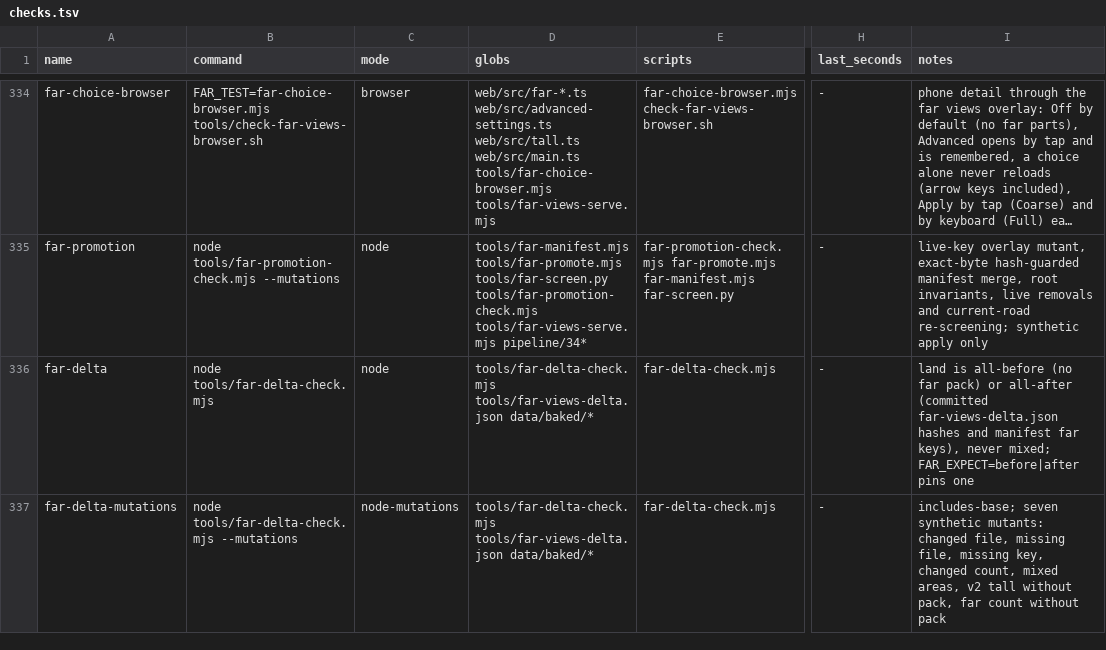
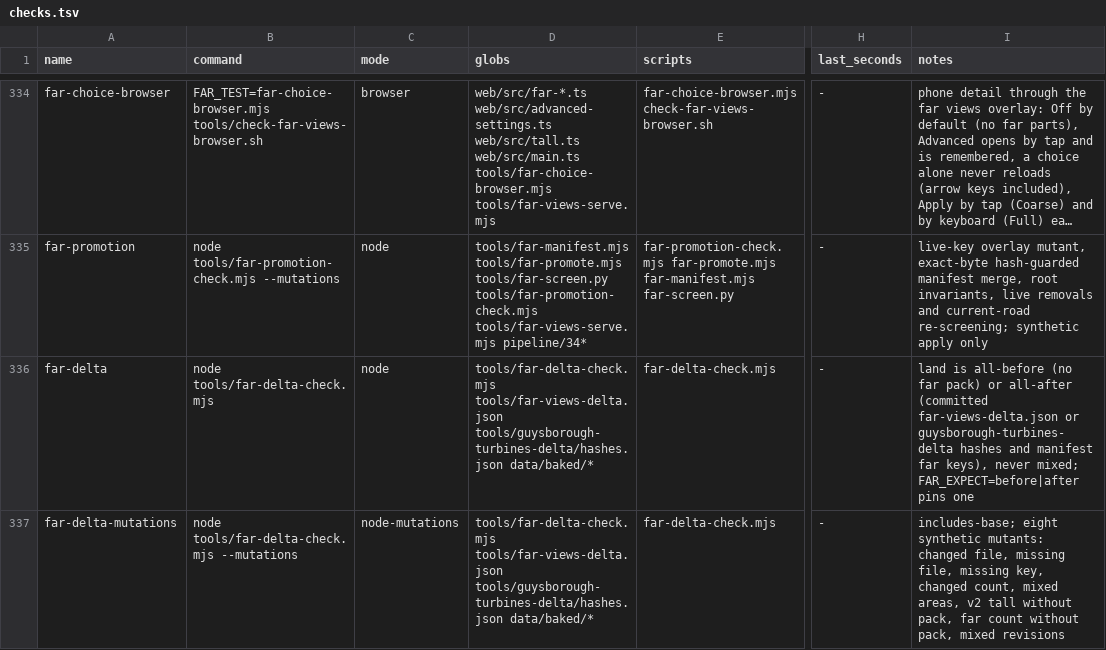
Before and after one commit to dfakkeldy/just-drive, a TSV file: tools/checks.tsv, drawn as a sheet; only a part is shown, gaps mark what is left out; long unchanged cells end in …; the diff covers the shown part only; the diff names each change by its address in the sheet, - before the commit and + after, or states it on an @@ line.

Commit message:
Add Guysborough County wind turbines, status-gated night lights, white shading and brighter far beacons (#179)
* Add Guysborough County wind turbines, status gating, white shading and brighter far beacons

* Address Codex review: interrupted-write recovery, case-alias guard, valid smoothstep, c02 built status and projected beacon probe

* Address Codex Round 2 review: validate backups before already-installed, resolve ancestors in stage guard, require c02 & full group in browser probe

* Check non-zero rotor speed in either direction for built c02 turbines

```diff
--- a/tools/checks.tsv
+++ b/tools/checks.tsv
-D336:D337 (globs): tools/far-delta-check.mjs tools/far-views-delta.json data/baked/*
+D336:D337 (globs): tools/far-delta-check.mjs tools/far-views-delta.json tools/guysborough-turbines-delta/hashes.json data/baked/*
-I336 (notes): …(committed far-views-delta.json hashes and…
+I336 (notes): …(committed far-views-delta.json or guysborough-turbines-delta hashes and…
-I337 (notes): includes-base; seven synthetic mutants: changed file, missing file, missing key, changed count, mixed areas, v2 tall without pack, far count without pack
+I337 (notes): includes-base; eight synthetic mutants: changed file, missing file, missing key, changed count, mixed areas, v2 tall without pack, far count without pack, mixed revisions
```
Also changed, not shown: 1 added row and 2 edited cells elsewhere in this file, tools/checks-hosts.tsv, 29 other files.
